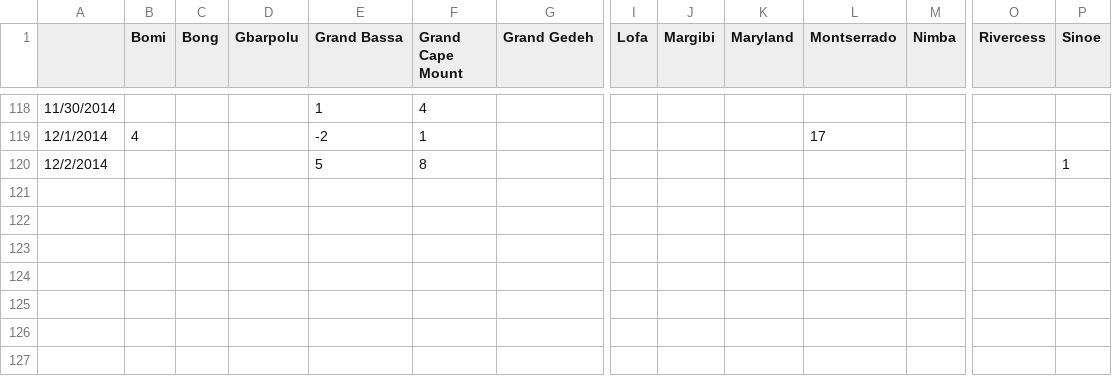
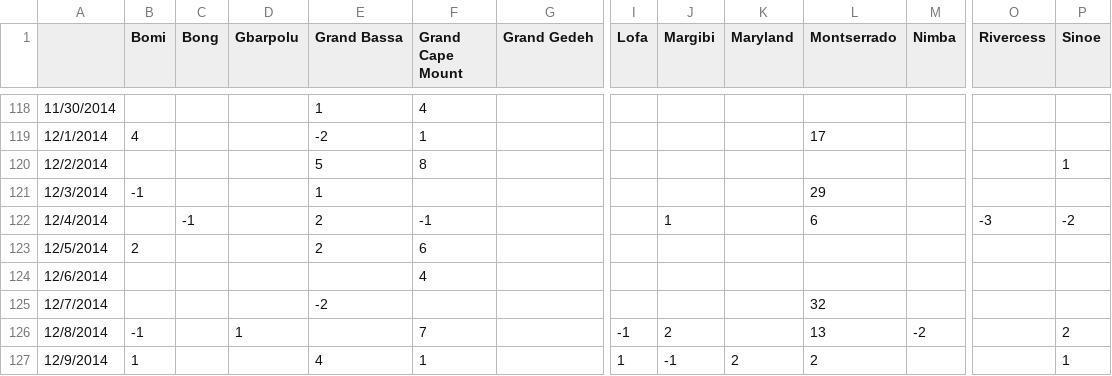
Before and after one commit to InstituteforDiseaseModeling/EVD, a CSV file: data/liberia_EVD_2014.csv, drawn as a sheet; only a part is shown, gaps mark what is left out; rows hold the shown columns only; the diff names each change by its address in the sheet, - before the commit and + after, or states it on an @@ line.

Commit message:
Update data
Liberia through 12/9
Sierra Leone through 12/11

```diff
--- a/data/liberia_EVD_2014.csv
+++ b/data/liberia_EVD_2014.csv
+row 121: 12/3/2014 | -1 |  |  | 1 |  |  |  |  |  | 29
+row 122: 12/4/2014 |  | -1 |  | 2 | -1 |  |  | 1 |  | 6 |  | -3 | -2
+row 123: 12/5/2014 | 2 |  |  | 2 | 6
+row 124: 12/6/2014 |  |  |  |  | 4
+row 125: 12/7/2014 |  |  |  | -2 |  |  |  |  |  | 32
+row 126: 12/8/2014 | -1 |  | 1 |  | 7 |  | -1 | 2 |  | 13 | -2 |  | 2
+row 127: 12/9/2014 | 1 |  |  | 4 | 1 |  | 1 | -1 | 2 | 2 |  |  | 1
```
Also changed, not shown: data/sierra_leone_EVD_2014.csv.
